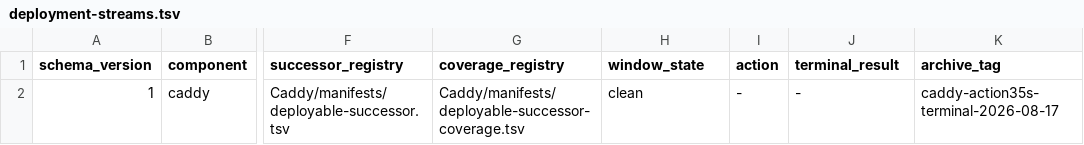
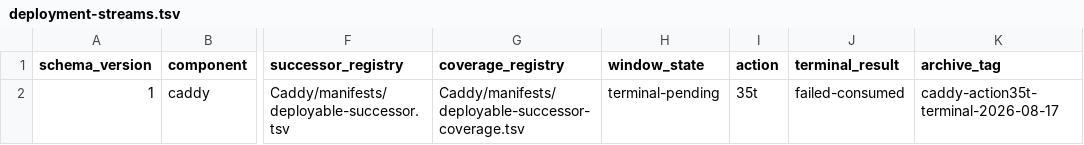
Before and after one commit to Racerx323/homelab-server-configs, a TSV file: deployment-streams.tsv, drawn as a sheet; only a part is shown, gaps mark what is left out; the diff names each change by its address in the sheet, - before the commit and + after, or states it on an @@ line.

```diff
--- a/deployment-streams.tsv
+++ b/deployment-streams.tsv
-H2 (window_state): clean
+H2 (window_state): terminal-pending
-I2 (action): -
+I2 (action): 35t
-J2 (terminal_result): -
+J2 (terminal_result): failed-consumed
-K2 (archive_tag): caddy-action35s-terminal-2026-08-17
+K2 (archive_tag): caddy-action35t-terminal-2026-08-17
```
Also changed, not shown: Caddy/manifests/manifest-lifecycle.tsv, Caddy/manifests/script-lifecycle.tsv, 10 other files.
